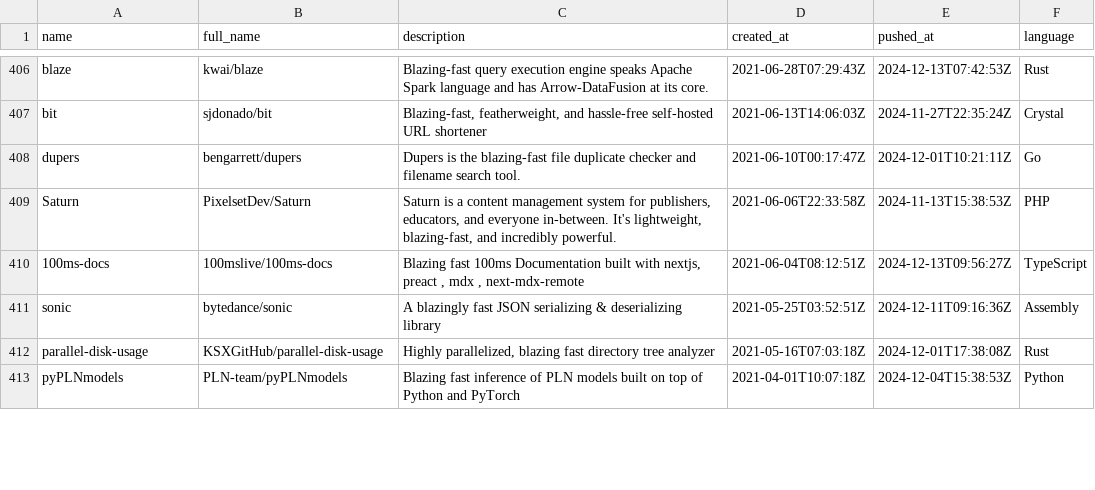
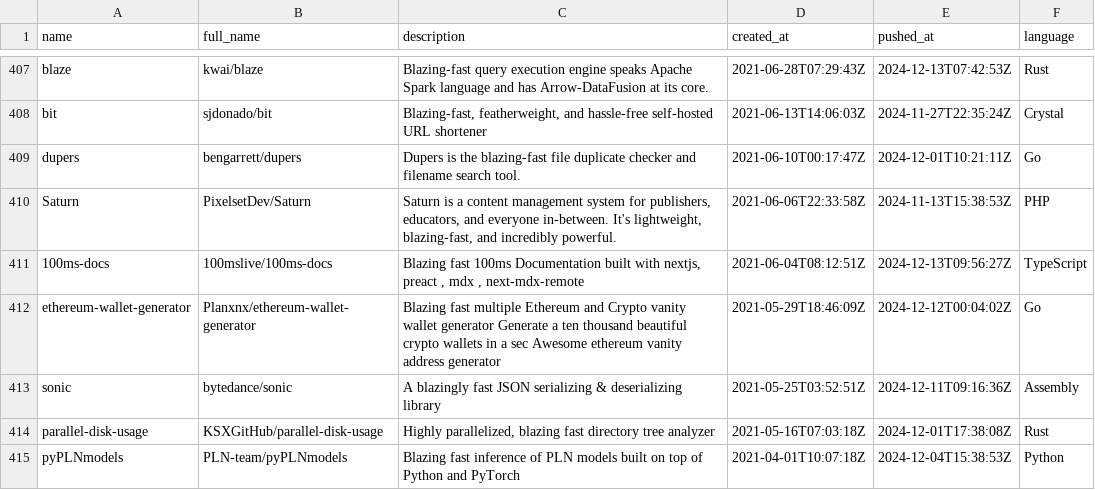
Before and after one commit to ninpnin/days-since-blazingly-fast, a CSV file: data/aggregated_results.csv, drawn as a sheet; only a part is shown, gaps mark what is left out; the diff covers the shown part only.

```diff
--- a/data/aggregated_results.csv
+++ b/data/aggregated_results.csv
@@ -410,2 +411,3 @@ Saturn,PixelsetDev/Saturn,"Saturn is a content management system for publishers,
 100ms-docs,100mslive/100ms-docs," Blazing fast 100ms Documentation built with nextjs, preact , mdx , next-mdx-remote",2021-06-04T08:12:51Z,2024-12-13T09:56:27Z,TypeScript
+ethereum-wallet-generator,Planxnx/ethereum-wallet-generator,Blazing fast multiple Ethereum and Crypto vanity wallet generator Generate a ten thousand beautiful crypto wallets in a sec  Awesome ethereum vanity address generator,2021-05-29T18:46:09Z,2024-12-12T00:04:02Z,Go
 sonic,bytedance/sonic,A blazingly fast JSON serializing & deserializing library,2021-05-25T03:52:51Z,2024-12-11T09:16:36Z,Assembly
```
Also changed, not shown: 4 added rows, 5 removed rows and 44 edited cells elsewhere in this file, data/frameworks_sorted.csv, data/sample.csv, 6 other files.
